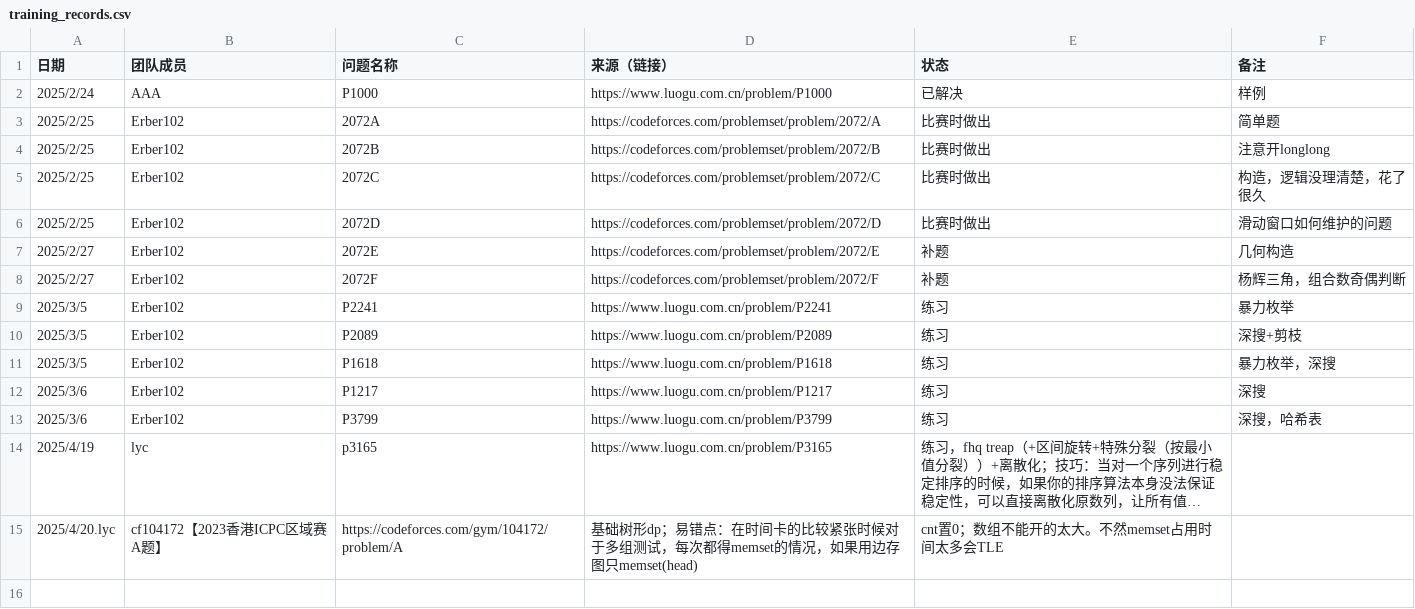
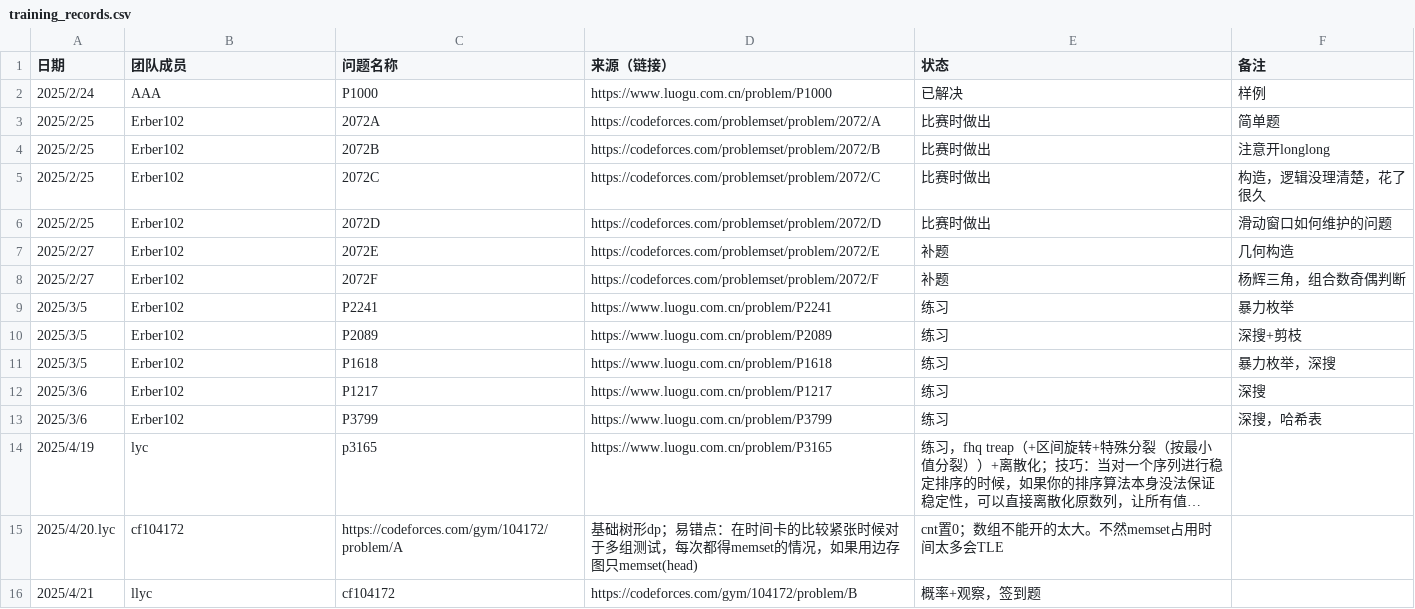
Before and after one commit to Erber102/ICPC-Training-Records, a CSV file: training_records.csv, drawn as a sheet; long unchanged cells end in …; the diff names each change by its address in the sheet, - before the commit and + after, or states it on an @@ line.

Commit message:
Update training_records.csv

```diff
--- a/training_records.csv
+++ b/training_records.csv
-B15 (团队成员): cf104172【2023香港ICPC区域赛A题】
+B15 (团队成员): cf104172
+row 16: 2025/4/21 | llyc | cf104172 | https://codeforces.com/gym/104172/problem/B | 概率+观察，签到题
```
